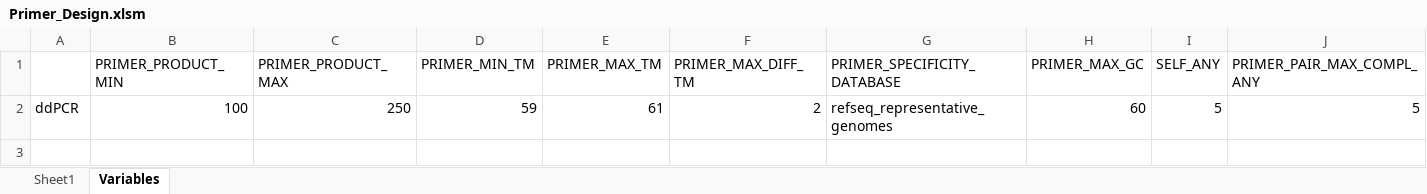
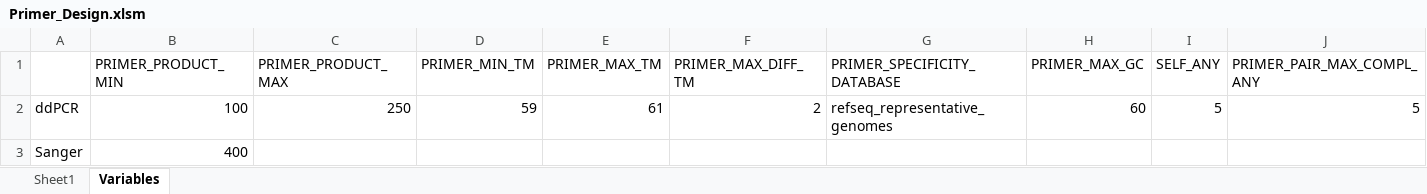
Before and after one commit to Hugbenny/Primer-Design, an Excel workbook: Primer_Design.xlsm, sheet Variables, drawn as a sheet; values as stored, in another font and other column widths than the file's, no borders; the diff names each change by its address in the sheet, - before the commit and + after, or states it on an @@ line.

```diff
--- a/Primer_Design.xlsm (sheet Variables)
+++ b/Primer_Design.xlsm (sheet Variables)
+row 3: Sanger | 400
```
Also changed, not shown: sheet Sheet1, charts or pictures, 6 other files.
